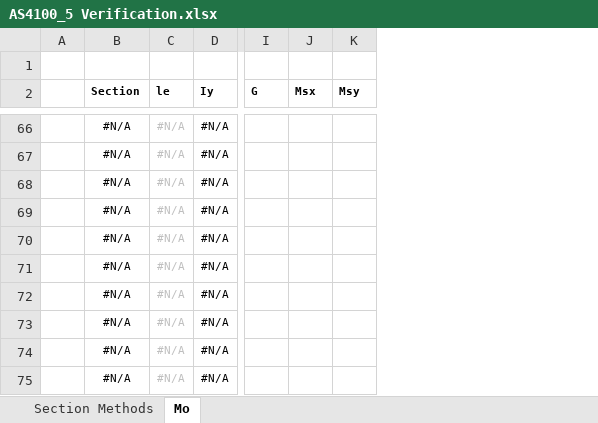
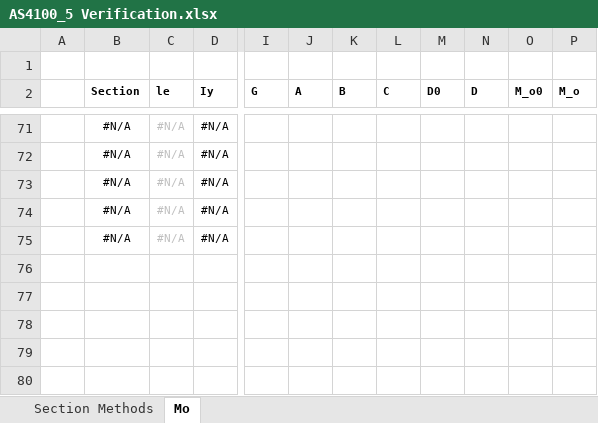
Before and after one commit to skane88/BeamDesign, an Excel workbook: AS4100 Modules/Verification/Excel/AS4100_5 Verification.xlsx, sheet Mo, drawn as a sheet; only a part is shown, gaps mark what is left out; values as stored, in another font and other column widths than the file's, no borders; table styles not drawn; removed rows and columns are numbered as before the commit, all else as after; rows hold the shown columns only; the diff covers the shown part only; the diff names each change by its address in the sheet, - before the commit and + after, or states it on an @@ line.

```diff
--- a/AS4100 Modules/Verification/Excel/AS4100_5 Verification.xlsx (sheet Mo)
+++ b/AS4100 Modules/Verification/Excel/AS4100_5 Verification.xlsx (sheet Mo)
-column J (Msx), empty
-column K (Msy), empty
+column J (A), empty
+column K (B), empty
+column L (C), empty
+column M (D0), empty
+column N (D), empty
+column O (M_o0), empty
+column P (M_o), empty
-row 71:  | #N/A | #N/A | #N/A
-row 72:  | #N/A | #N/A | #N/A
-row 73:  | #N/A | #N/A | #N/A
-row 74:  | #N/A | #N/A | #N/A
-row 75:  | #N/A | #N/A | #N/A
```
Also changed, not shown: 60 added rows and 55 removed rows elsewhere in this sheet, formulas that keep their value, 3 other files.
